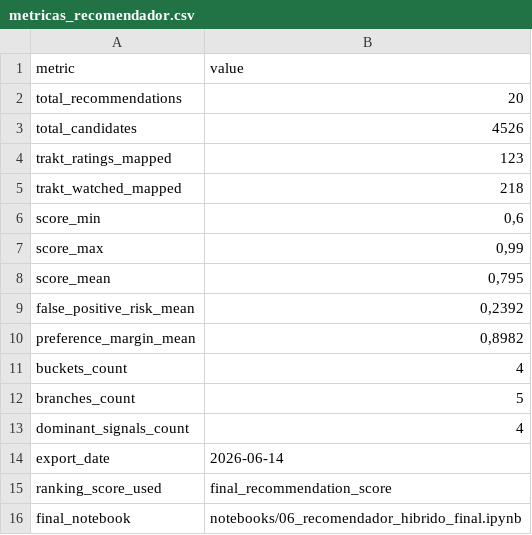
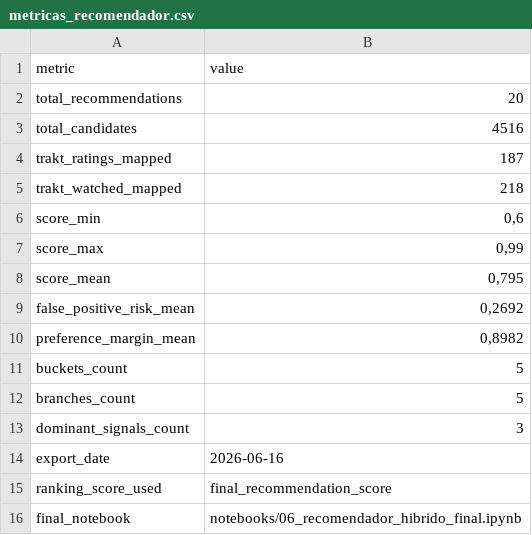
Before and after one commit to alexonazo/TFG, a CSV file: powerbi/datasets/metricas_recomendador.csv, drawn as a sheet.

```diff
--- a/powerbi/datasets/metricas_recomendador.csv
+++ b/powerbi/datasets/metricas_recomendador.csv
@@ -2,4 +2,4 @@
 total_recommendations;20
-total_candidates;4526
-trakt_ratings_mapped;123
+total_candidates;4516
+trakt_ratings_mapped;187
 trakt_watched_mapped;218
@@ -8,8 +8,8 @@ score_max;0,99
 score_mean;0,795
-false_positive_risk_mean;0,2392
+false_positive_risk_mean;0,2692
 preference_margin_mean;0,8982
-buckets_count;4
+buckets_count;5
 branches_count;5
-dominant_signals_count;4
-export_date;2026-06-14
+dominant_signals_count;3
+export_date;2026-06-16
 ranking_score_used;final_recommendation_score
```
Also changed, not shown: powerbi/datasets/distribucion_recomendaciones.csv, powerbi/datasets/perfil_usuario_trakt.csv, 8 other files.
